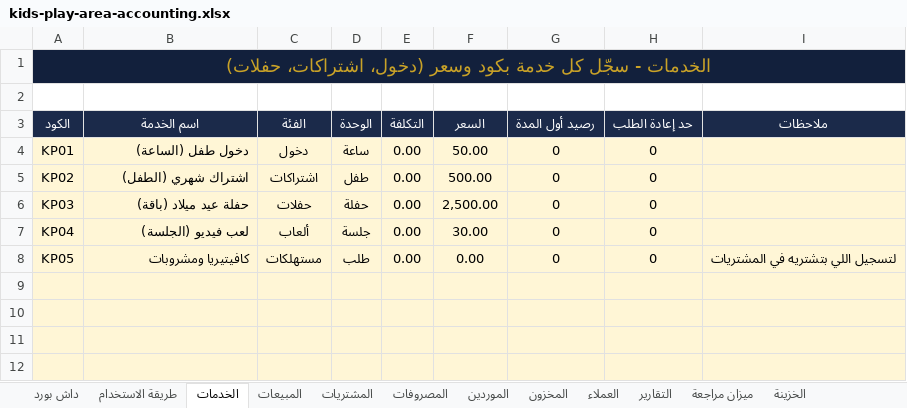
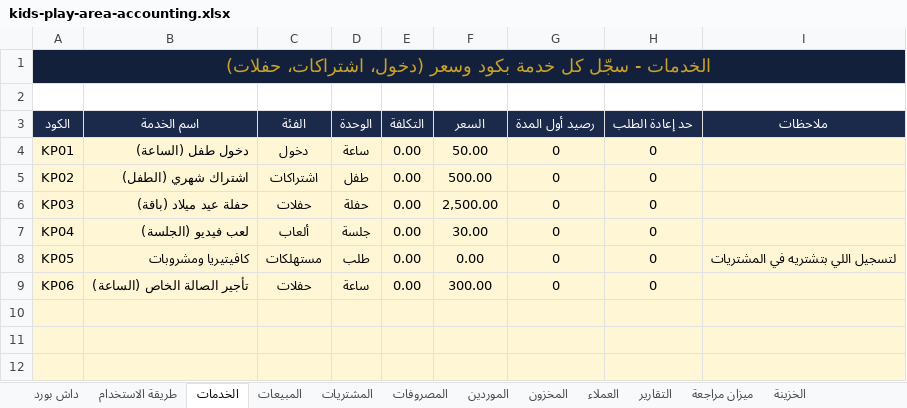
Before and after one commit to accounting-capsule/accounting-capsule.github.io, an Excel workbook: downloads/kids-play-area-accounting.xlsx, sheet الخدمات, drawn as a sheet; only a part is shown; values as stored, in another font and other column widths than the file's, no borders; the diff names each change by its address in the sheet, - before the commit and + after, or states it on an @@ line.

```diff
--- a/downloads/kids-play-area-accounting.xlsx (sheet الخدمات)
+++ b/downloads/kids-play-area-accounting.xlsx (sheet الخدمات)
-row 9: (empty)
+row 9: KP06 | تأجير الصالة الخاص (الساعة) | حفلات | ساعة | 0.00 | 300.00 | 0 | 0
```
Also changed, not shown: sheet المبيعات, downloads/real-estate-office-accounting.xlsx, 13 other files.
